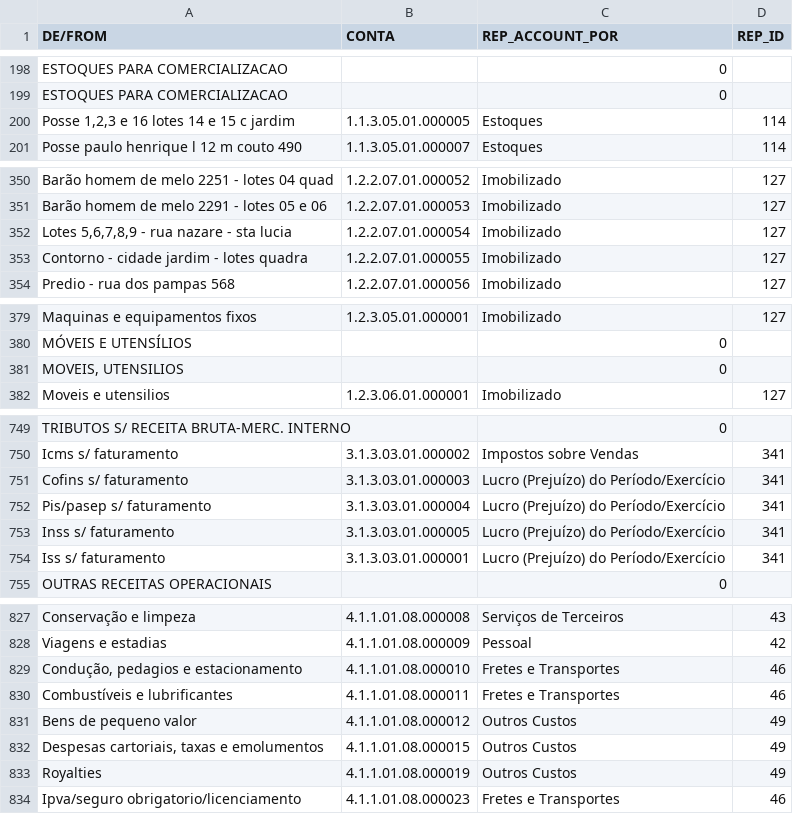
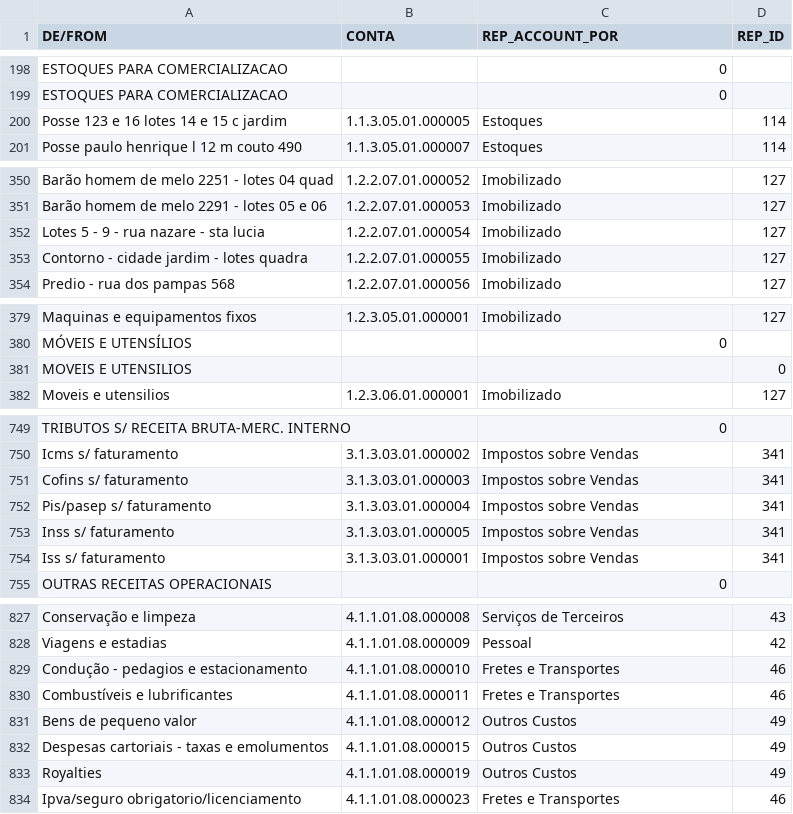
Before and after one commit to asimao1775/Invoo2, a CSV file: Ledgers/TO-FROM.csv, drawn as a sheet; only a part is shown, gaps mark what is left out; the diff covers the shown part only.

```diff
--- a/Ledgers/TO-FROM.csv
+++ b/Ledgers/TO-FROM.csv
@@ -199,3 +199,3 @@ ESTOQUES PARA COMERCIALIZACAO,,0,
 ESTOQUES PARA COMERCIALIZACAO,,0,
-"Posse 1,2,3 e 16 lotes 14 e 15 c jardim",1.1.3.05.01.000005,Estoques,114
+Posse 123 e 16 lotes 14 e 15 c jardim,1.1.3.05.01.000005,Estoques,114
 Posse paulo henrique l 12 m couto 490,1.1.3.05.01.000007,Estoques,114
@@ -351,3 +351,3 @@ Barão homem de melo 2251 - lotes 04 quad,1.2.2.07.01.000052,Imobilizado,127
 Barão homem de melo 2291 - lotes 05 e 06,1.2.2.07.01.000053,Imobilizado,127
-"Lotes 5,6,7,8,9 - rua nazare - sta lucia",1.2.2.07.01.000054,Imobilizado,127
+Lotes 5 - 9 - rua nazare - sta lucia,1.2.2.07.01.000054,Imobilizado,127
 Contorno - cidade jardim - lotes quadra,1.2.2.07.01.000055,Imobilizado,127
@@ -380,3 +380,3 @@ Maquinas e equipamentos fixos,1.2.3.05.01.000001,Imobilizado,127
 MÓVEIS E UTENSÍLIOS,,0,
-"MOVEIS, UTENSILIOS",,0,
+MOVEIS E UTENSILIOS, ,,0
 Moveis e utensilios,1.2.3.06.01.000001,Imobilizado,127
@@ -750,6 +750,6 @@ TRIBUTOS S/ RECEITA BRUTA-MERC. INTERNO,,0,
 Icms s/ faturamento,3.1.3.03.01.000002,Impostos sobre Vendas,341
-Cofins s/ faturamento,3.1.3.03.01.000003,Lucro (Prejuízo) do Período/Exercício,341
-Pis/pasep s/ faturamento,3.1.3.03.01.000004,Lucro (Prejuízo) do Período/Exercício,341
-Inss s/ faturamento,3.1.3.03.01.000005,Lucro (Prejuízo) do Período/Exercício,341
-Iss s/ faturamento,3.1.3.03.01.000001,Lucro (Prejuízo) do Período/Exercício,341
+Cofins s/ faturamento,3.1.3.03.01.000003,Impostos sobre Vendas,341
+Pis/pasep s/ faturamento,3.1.3.03.01.000004,Impostos sobre Vendas,341
+Inss s/ faturamento,3.1.3.03.01.000005,Impostos sobre Vendas,341
+Iss s/ faturamento,3.1.3.03.01.000001,Impostos sobre Vendas,341
 OUTRAS RECEITAS OPERACIONAIS,,0,
@@ -828,6 +828,6 @@ Conservação e limpeza,4.1.1.01.08.000008,Serviços de Terceiros,43
 Viagens e estadias,4.1.1.01.08.000009,Pessoal,42
-"Condução, pedagios e estacionamento",4.1.1.01.08.000010,Fretes e Transportes,46
+Condução - pedagios e estacionamento,4.1.1.01.08.000010,Fretes e Transportes,46
 Combustíveis e lubrificantes,4.1.1.01.08.000011,Fretes e Transportes,46
 Bens de pequeno valor,4.1.1.01.08.000012,Outros Custos,49
-"Despesas cartoriais, taxas e emolumentos",4.1.1.01.08.000015,Outros Custos,49
+Despesas cartoriais -  taxas e emolumentos,4.1.1.01.08.000015,Outros Custos,49
 Royalties,4.1.1.01.08.000019,Outros Custos,49
```
Also changed, not shown: 4 edited cells elsewhere in this file, 2 other files.
